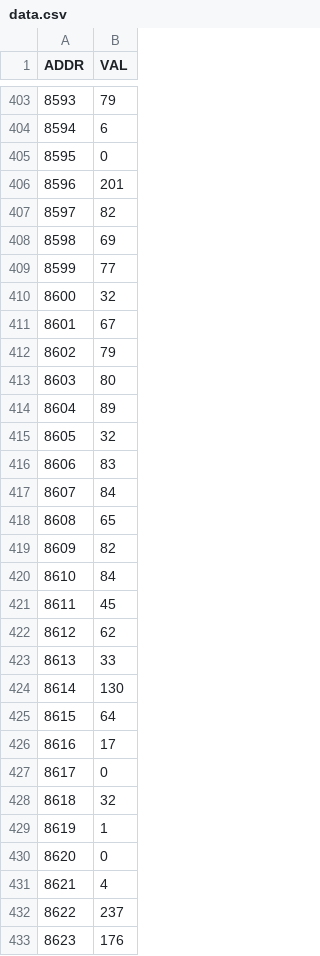
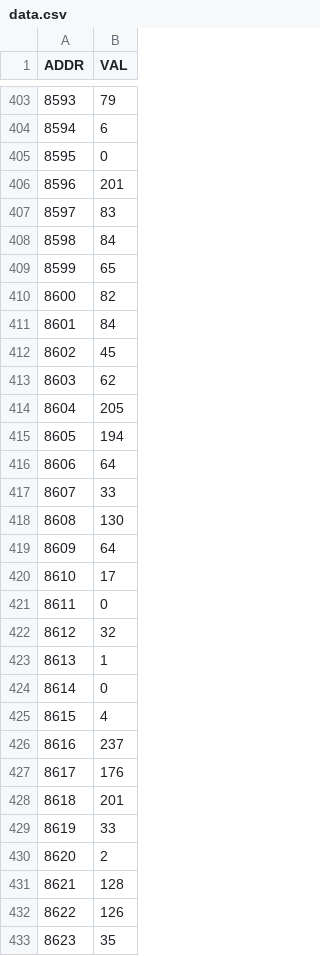
Before and after one commit to mareksaw-cg/remote_upgrade, a CSV file: zx81/qrom/data.csv, drawn as a sheet; only a part is shown, gaps mark what is left out; the diff covers the shown part only.

Commit message:
Add files via upload

```diff
--- a/zx81/qrom/data.csv
+++ b/zx81/qrom/data.csv
@@ -406,28 +406,28 @@
 8596;201
-8597;82
-8598;69
-8599;77
-8600;32
-8601;67
-8602;79
-8603;80
-8604;89
-8605;32
-8606;83
-8607;84
-8608;65
-8609;82
-8610;84
-8611;45
-8612;62
-8613;33
-8614;130
-8615;64
-8616;17
-8617;0
-8618;32
-8619;1
-8620;0
-8621;4
-8622;237
-8623;176
+8597;83
+8598;84
+8599;65
+8600;82
+8601;84
+8602;45
+8603;62
+8604;205
+8605;194
+8606;64
+8607;33
+8608;130
+8609;64
+8610;17
+8611;0
+8612;32
+8613;1
+8614;0
+8615;4
+8616;237
+8617;176
+8618;201
+8619;33
+8620;2
+8621;128
+8622;126
+8623;35
```
Also changed, not shown: 32 edited cells elsewhere in this file.
